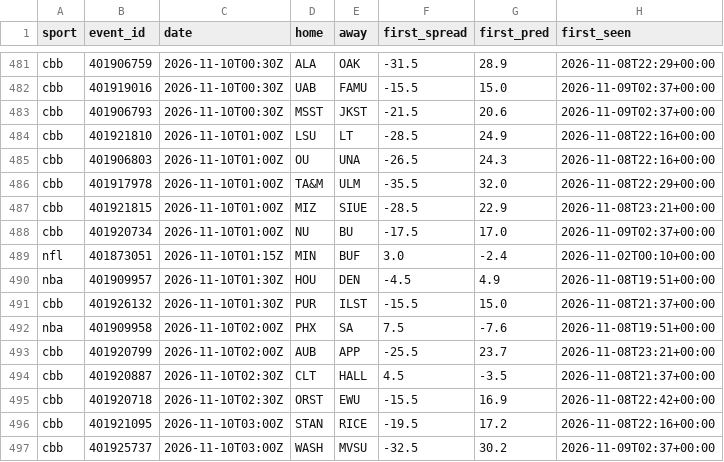
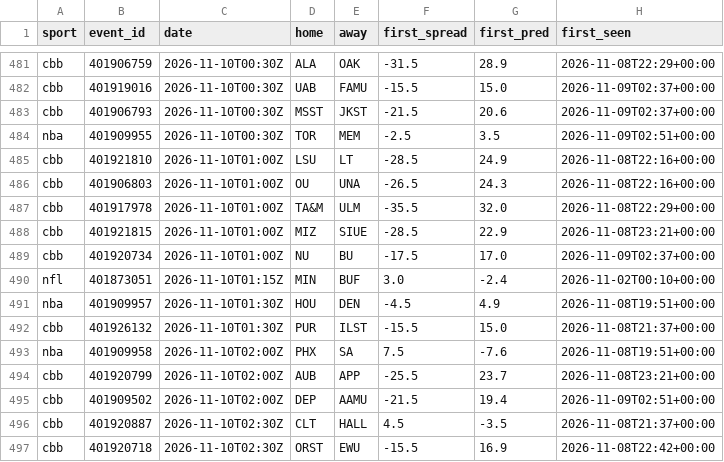
Before and after one commit to adotscotty/HandsDownAI, a CSV file: data/first_lines.csv, drawn as a sheet; only a part is shown, gaps mark what is left out; the shorter side is filled out with more unchanged rows; the diff names each change by its address in the sheet, - before the commit and + after, or states it on an @@ line.

Commit message:
Update finished games

```diff
--- a/data/first_lines.csv
+++ b/data/first_lines.csv
+row 484: nba | 401909955 | 2026-11-10T00:30Z | TOR | MEM | -2.5 | 3.5 | 2026-11-09T02:51+00:00
+row 495: cbb | 401909502 | 2026-11-10T02:00Z | DEP | AAMU | -21.5 | 19.4 | 2026-11-09T02:51+00:00
```
